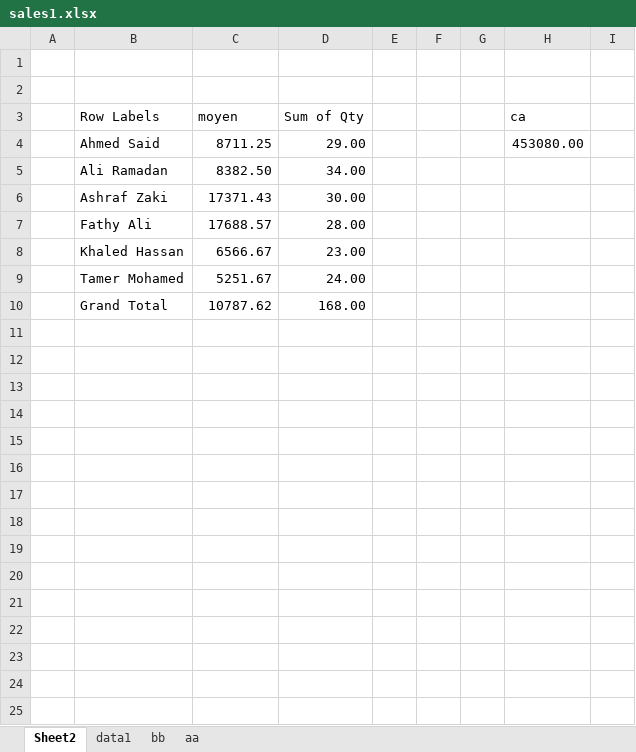
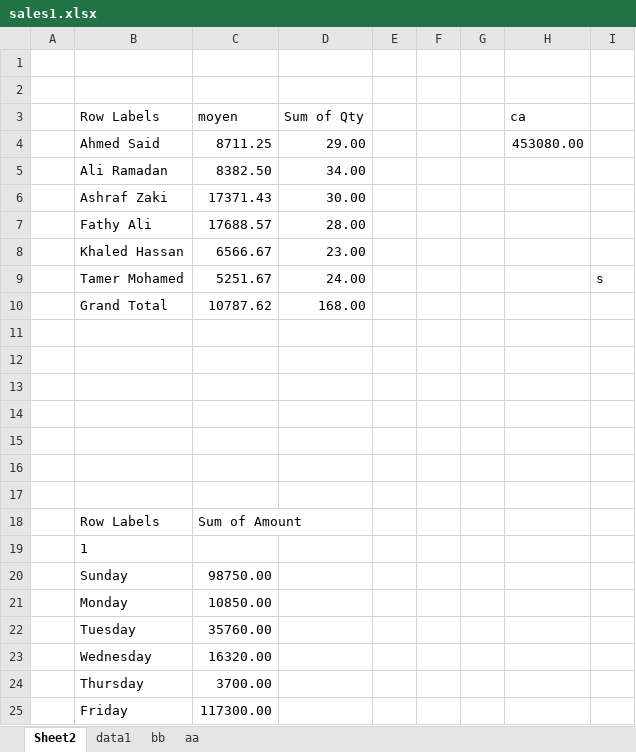
Before and after one commit to abdelkarimmassoui/powerbi, an Excel workbook: tt/sales1.xlsx, sheet Sheet2, drawn as a sheet; only a part is shown; values as stored, in another font and other column widths than the file's, no borders; the diff covers the shown part only; the diff names each change by its address in the sheet, - before the commit and + after, or states it on an @@ line.

Commit message:
hana m3ak

```diff
--- a/tt/sales1.xlsx (sheet Sheet2)
+++ b/tt/sales1.xlsx (sheet Sheet2)
-I9: (empty)
+I9: s
+row 11: (empty)
+row 12: (empty)
+row 13: (empty)
+row 14: (empty)
+row 15: (empty)
+row 16: (empty)
+row 17: (empty)
+row 18:  | Row Labels | Sum of Amount
+row 19:  | 1
+row 20:  | Sunday | 98750.00
+row 21:  | Monday | 10850.00
+row 22:  | Tuesday | 35760.00
+row 23:  | Wednesday | 16320.00
+row 24:  | Thursday | 3700.00
+row 25:  | Friday | 117300.00
```
Also changed, not shown: 10 added rows elsewhere in this sheet.
